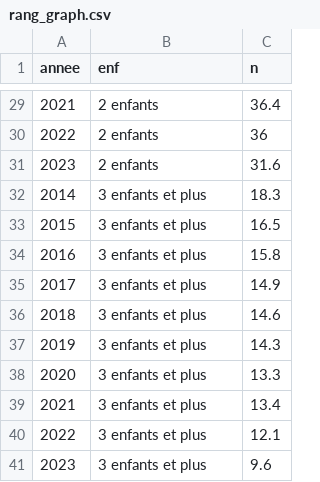
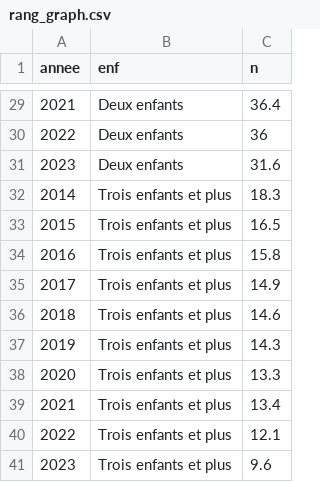
Before and after one commit to mthevenin/tssp, a CSV file: taille_famille/rang_graph.csv, drawn as a sheet; only a part is shown, gaps mark what is left out; the diff covers the shown part only.

```diff
--- a/taille_famille/rang_graph.csv
+++ b/taille_famille/rang_graph.csv
@@ -29,13 +29,13 @@ annee,enf,n
-2021,2 enfants,36.4
-2022,2 enfants,36
-2023,2 enfants,31.6
-2014,3 enfants et plus,18.3
-2015,3 enfants et plus,16.5
-2016,3 enfants et plus,15.8
-2017,3 enfants et plus,14.9
-2018,3 enfants et plus,14.6
-2019,3 enfants et plus,14.3
-2020,3 enfants et plus,13.3
-2021,3 enfants et plus,13.4
-2022,3 enfants et plus,12.1
-2023,3 enfants et plus,9.6
+2021,Deux enfants,36.4
+2022,Deux enfants,36
+2023,Deux enfants,31.6
+2014,Trois enfants et plus,18.3
+2015,Trois enfants et plus,16.5
+2016,Trois enfants et plus,15.8
+2017,Trois enfants et plus,14.9
+2018,Trois enfants et plus,14.6
+2019,Trois enfants et plus,14.3
+2020,Trois enfants et plus,13.3
+2021,Trois enfants et plus,13.4
+2022,Trois enfants et plus,12.1
+2023,Trois enfants et plus,9.6
```
Also changed, not shown: 27 edited cells elsewhere in this file.
